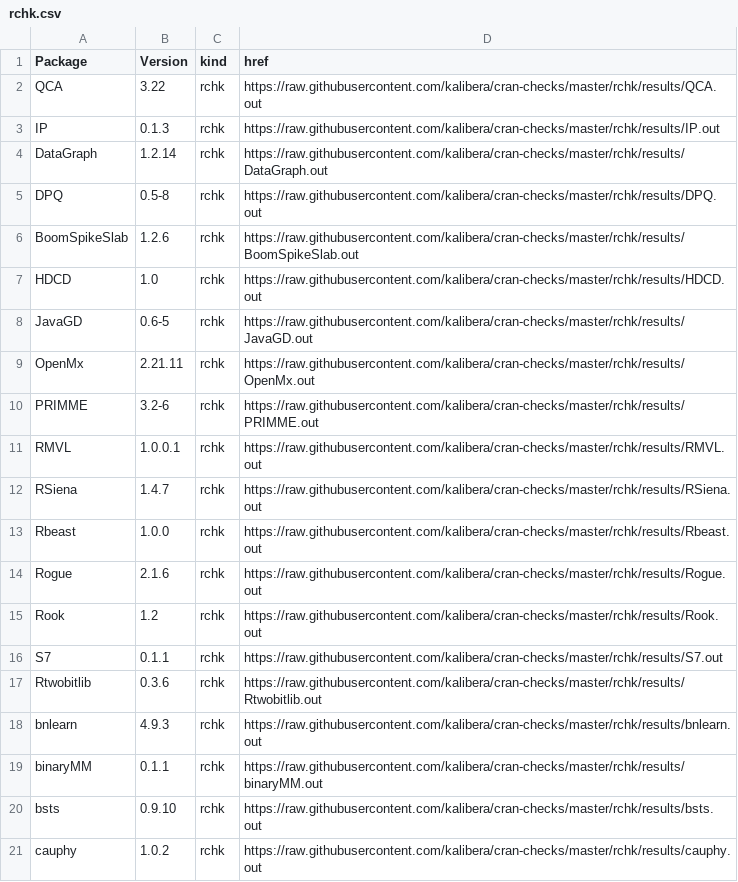
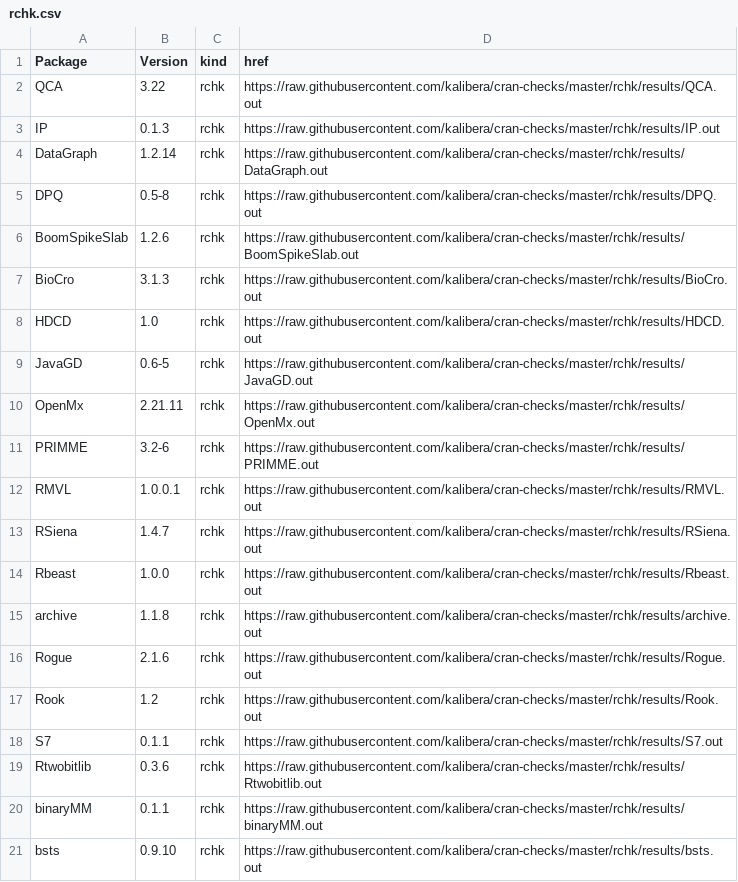
Before and after one commit to kalibera/cran-checks, a CSV file: rchk/rchk.csv, drawn as a sheet; only a part is shown; the shorter side is filled out with more unchanged rows; removed rows and columns are numbered as before the commit, all else as after; the diff names each change by its address in the sheet, - before the commit and + after, or states it on an @@ line.

Commit message:
Updated results.

```diff
--- a/rchk/rchk.csv
+++ b/rchk/rchk.csv
+row 7: BioCro | 3.1.3 | rchk | https://raw.githubusercontent.com/kalibera/cran-checks/master/rchk/results/BioCro.out
+row 15: archive | 1.1.8 | rchk | https://raw.githubusercontent.com/kalibera/cran-checks/master/rchk/results/archive.out
-row 18: bnlearn | 4.9.3 | rchk | https://raw.githubusercontent.com/kalibera/cran-checks/master/rchk/results/bnlearn.out
```
Also changed, not shown: 38 other files.
